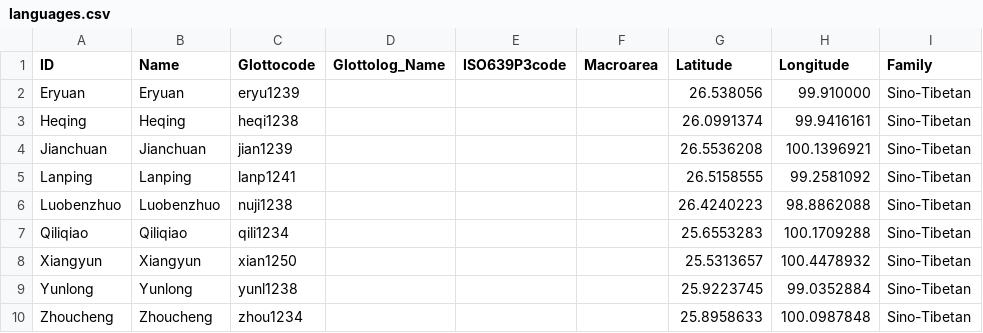
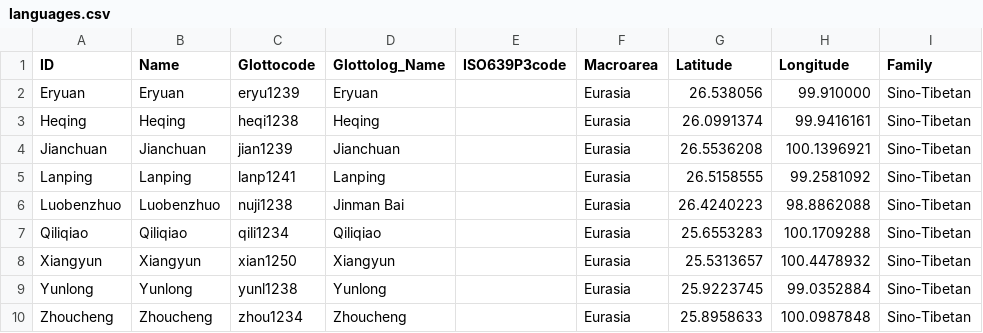
Before and after one commit to lexibank/allenbai, a CSV file: cldf/languages.csv, drawn as a sheet; only a part is shown; the diff names each change by its address in the sheet, - before the commit and + after, or states it on an @@ line.

```diff
--- a/cldf/languages.csv
+++ b/cldf/languages.csv
-D2 (Glottolog_Name): (empty)
+D2 (Glottolog_Name): Eryuan
-F2:F10 (Macroarea): (empty)
+F2:F10 (Macroarea): Eurasia
-D3 (Glottolog_Name): (empty)
+D3 (Glottolog_Name): Heqing
-D4 (Glottolog_Name): (empty)
+D4 (Glottolog_Name): Jianchuan
-D5 (Glottolog_Name): (empty)
+D5 (Glottolog_Name): Lanping
-D6 (Glottolog_Name): (empty)
+D6 (Glottolog_Name): Jinman Bai
-D7 (Glottolog_Name): (empty)
+D7 (Glottolog_Name): Qiliqiao
-D8 (Glottolog_Name): (empty)
+D8 (Glottolog_Name): Xiangyun
-D9 (Glottolog_Name): (empty)
+D9 (Glottolog_Name): Yunlong
-D10 (Glottolog_Name): (empty)
+D10 (Glottolog_Name): Zhoucheng
```
Also changed, not shown: cldf/parameters.csv, 6 other files.
